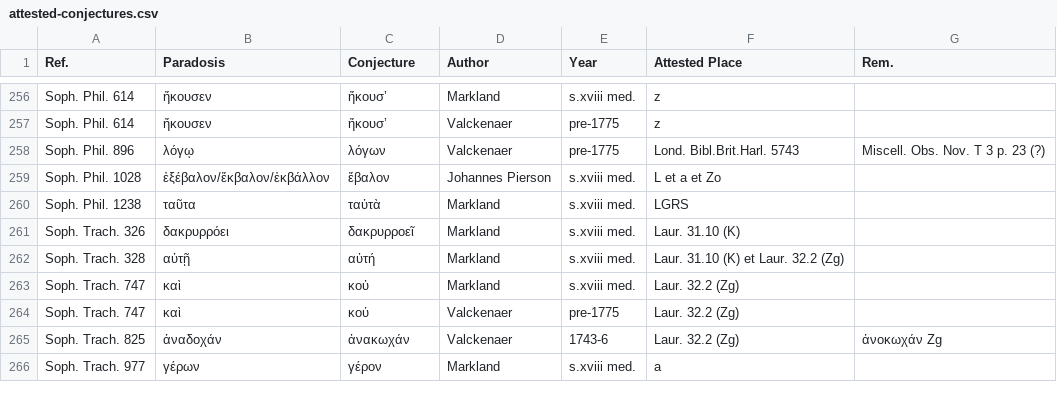
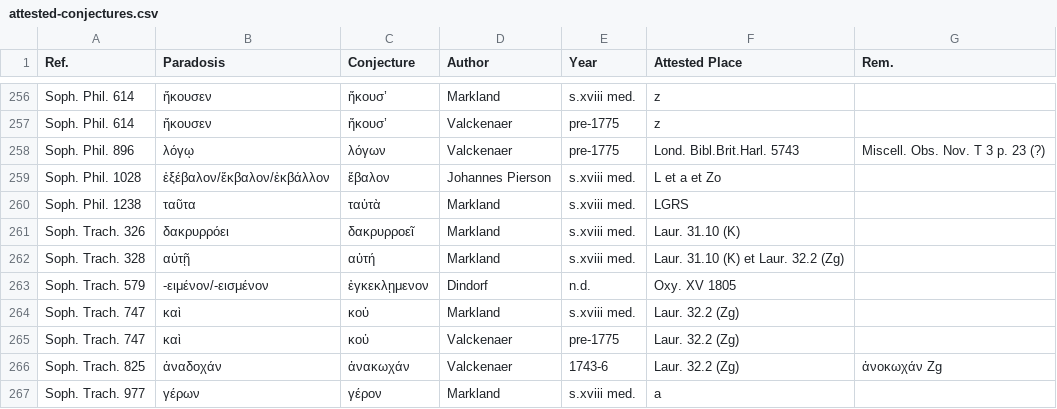
Before and after one commit to t18d/attested-conjectures, a CSV file: attested-conjectures.csv, drawn as a sheet; only a part is shown, gaps mark what is left out.

Commit message:
Update attested-conjectures.csv

```diff
--- a/attested-conjectures.csv
+++ b/attested-conjectures.csv
@@ -262,2 +262,3 @@ Soph. Trach. 326,δακρυρρόει,δακρυρροεῖ,Markland,s.xviii med
 Soph. Trach. 328,αὐτῇ,αὐτή,Markland,s.xviii med.,Laur. 31.10 (K) et Laur. 32.2 (Zg),
+Soph. Trach. 579,-ειμένον/-εισμένον,ἐγκεκλῃμενον,Dindorf,n.d.,Oxy. XV 1805,
 Soph. Trach. 747,καὶ,κοὐ,Markland,s.xviii med.,Laur. 32.2 (Zg),
```
